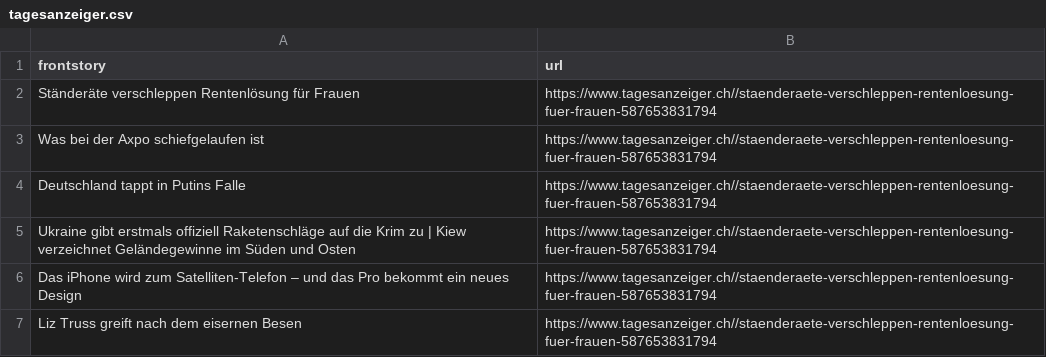
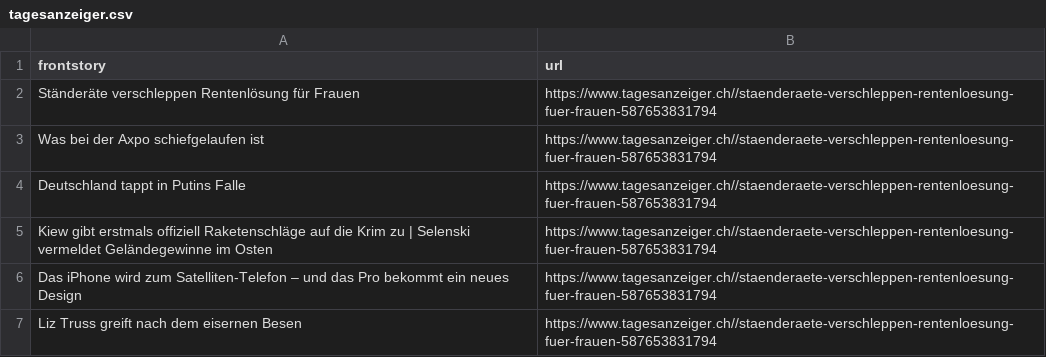
Before and after one commit to ErichBuergler/automatic-scraper-tagesanzeiger, a CSV file: tagesanzeiger.csv, drawn as a sheet.

```diff
--- a/tagesanzeiger.csv
+++ b/tagesanzeiger.csv
@@ -4,3 +4,3 @@ Was bei der Axpo schiefgelaufen ist,https://www.tagesanzeiger.ch//staenderaete-v
 Deutschland tappt in Putins Falle,https://www.tagesanzeiger.ch//staenderaete-verschleppen-rentenloesung-fuer-frauen-587653831794
-Ukraine gibt erstmals offiziell Raketenschläge auf die Krim zu | Kiew verzeichnet Geländegewinne im Süden und Osten,https://www.tagesanzeiger.ch//staenderaete-verschleppen-rentenloesung-fuer-frauen-587653831794
+Kiew gibt erstmals offiziell Raketenschläge auf die Krim zu | Selenski vermeldet Geländegewinne im Osten,https://www.tagesanzeiger.ch//staenderaete-verschleppen-rentenloesung-fuer-frauen-587653831794
 Das iPhone wird zum Satelliten-Telefon – und das Pro bekommt ein neues Design,https://www.tagesanzeiger.ch//staenderaete-verschleppen-rentenloesung-fuer-frauen-587653831794
```
